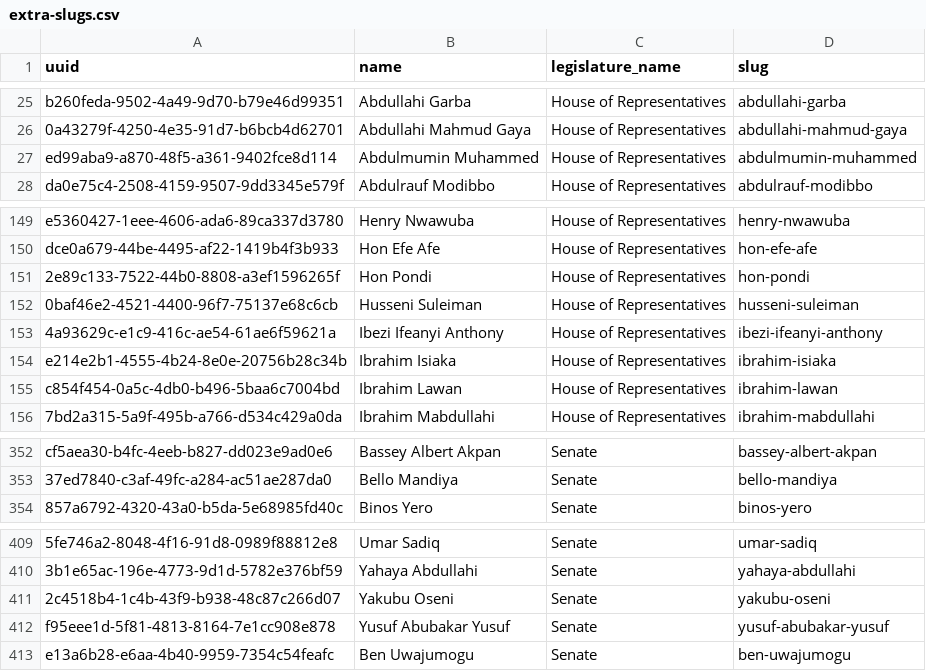
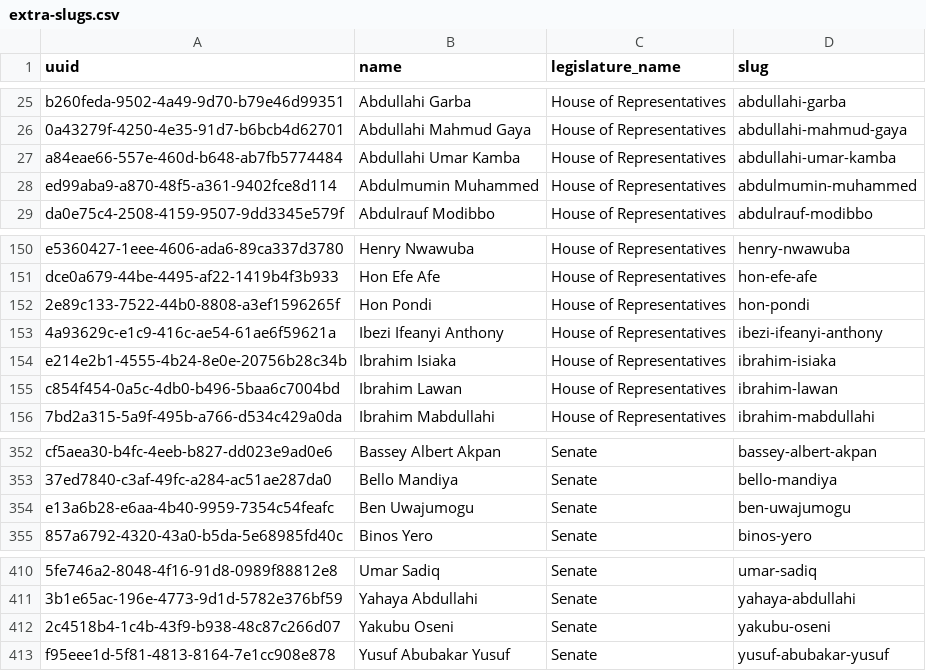
Before and after one commit to theyworkforyou/shineyoureye-sinatra, a CSV file: data/extra-slugs.csv, drawn as a sheet; only a part is shown, gaps mark what is left out; removed rows and columns are numbered as before the commit, all else as after; the diff names each change by its address in the sheet, - before the commit and + after, or states it on an @@ line.

```diff
--- a/data/extra-slugs.csv
+++ b/data/extra-slugs.csv
+row 27: a84eae66-557e-460d-b648-ab7fb5774484 | Abdullahi Umar Kamba | House of Representatives | abdullahi-umar-kamba
-row 152: 0baf46e2-4521-4400-96f7-75137e68c6cb | Husseni Suleiman | House of Representatives | husseni-suleiman
@@ row 413 moved to row 354: e13a6b28-e6aa-4b40-9959-7354c54feafc @@
```
Also changed, not shown: data/representatives.csv.
